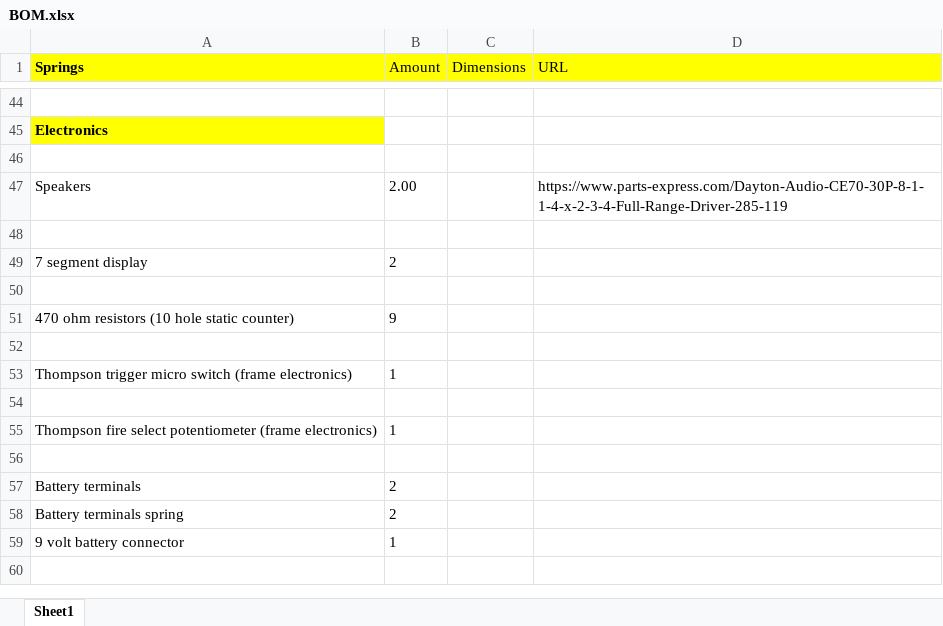
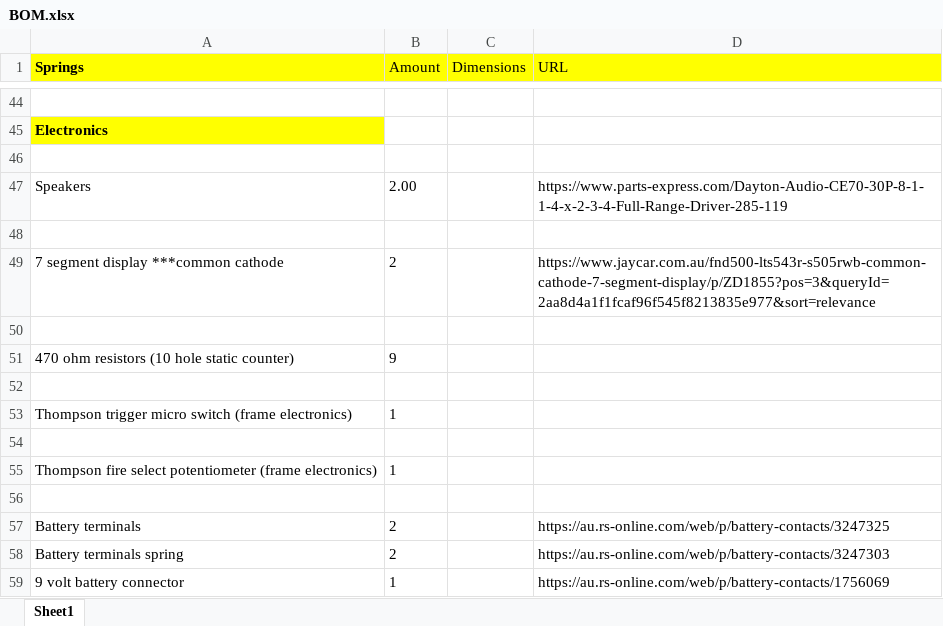
Before and after one commit to paulsboutique/M41A-Pulse-Rifle, an Excel workbook: BOM.xlsx, sheet Sheet1, drawn as a sheet; only a part is shown, gaps mark what is left out; values as stored, in another font and other column widths than the file's, no borders; removed rows and columns are numbered as before the commit, all else as after; the diff names each change by its address in the sheet, - before the commit and + after, or states it on an @@ line.

Commit message:
Update BOM.xlsx

```diff
--- a/BOM.xlsx (sheet Sheet1)
+++ b/BOM.xlsx (sheet Sheet1)
-row 49: 7 segment display | 2
+row 49: 7 segment display ***common cathode | 2 |  | https://www.jaycar.com.au/fnd500-lts543r-s505rwb-common-cathode-7-segment-display/p/ZD1855?pos=3&queryId=2aa8d4a1f1fcaf96f545f8213835e977&sort=relevance
-D57 (URL): (empty)
+D57 (URL): https://au.rs-online.com/web/p/battery-contacts/3247325
-D58 (URL): (empty)
+D58 (URL): https://au.rs-online.com/web/p/battery-contacts/3247303
-D59 (URL): (empty)
+D59 (URL): https://au.rs-online.com/web/p/battery-contacts/1756069
```
